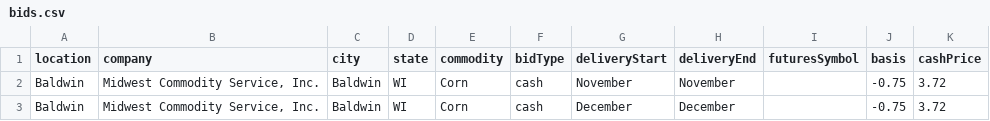
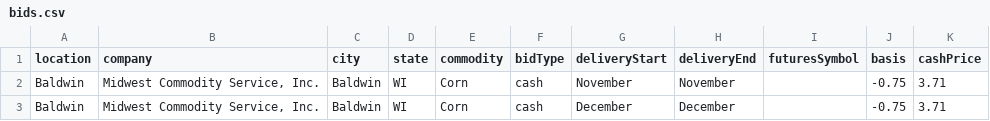
Before and after one commit to midwestagsupply/midwestcommodity, a CSV file: bids.csv, drawn as a sheet.

```diff
--- a/bids.csv
+++ b/bids.csv
@@ -1,3 +1,3 @@
 location,company,city,state,commodity,bidType,deliveryStart,deliveryEnd,futuresSymbol,basis,cashPrice
-Baldwin,"Midwest Commodity Service, Inc.",Baldwin,WI,Corn,cash,November,November,,-0.75,3.72
-Baldwin,"Midwest Commodity Service, Inc.",Baldwin,WI,Corn,cash,December,December,,-0.75,3.72
+Baldwin,"Midwest Commodity Service, Inc.",Baldwin,WI,Corn,cash,November,November,,-0.75,3.71
+Baldwin,"Midwest Commodity Service, Inc.",Baldwin,WI,Corn,cash,December,December,,-0.75,3.71
```
Also changed, not shown: 4 other files.
